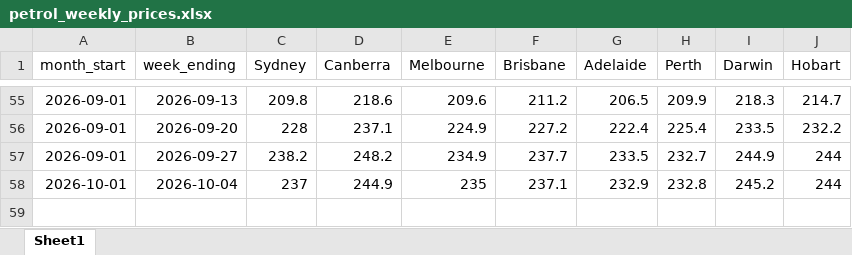
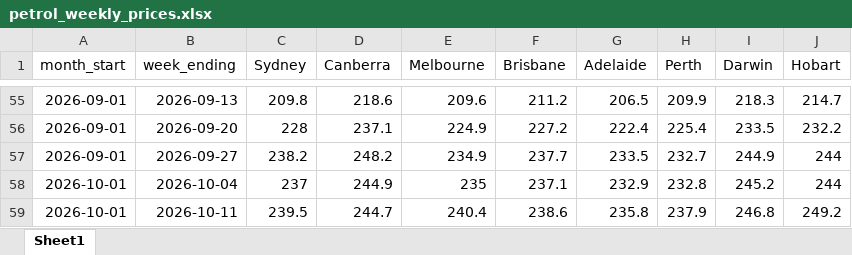
Before and after one commit to abdulhannanjanjua/petrolprices-aip, an Excel workbook: data/petrol_weekly_prices.xlsx, sheet Sheet1, drawn as a sheet; only a part is shown, gaps mark what is left out; values as stored, in another font and other column widths than the file's, no borders; the diff names each change by its address in the sheet, - before the commit and + after, or states it on an @@ line.

```diff
--- a/data/petrol_weekly_prices.xlsx (sheet Sheet1)
+++ b/data/petrol_weekly_prices.xlsx (sheet Sheet1)
+row 59: 2026-10-01 | 2026-10-11 | 239.5 | 244.7 | 240.4 | 238.6 | 235.8 | 237.9 | 246.8 | 249.2
```
Also changed, not shown: 1 other file.
